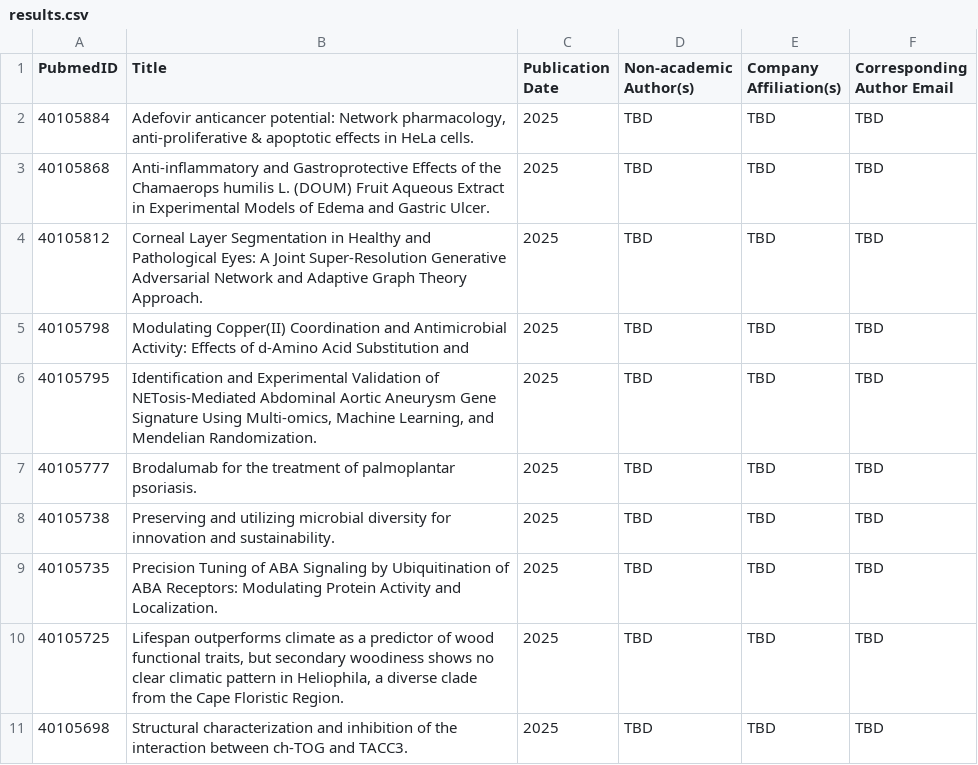
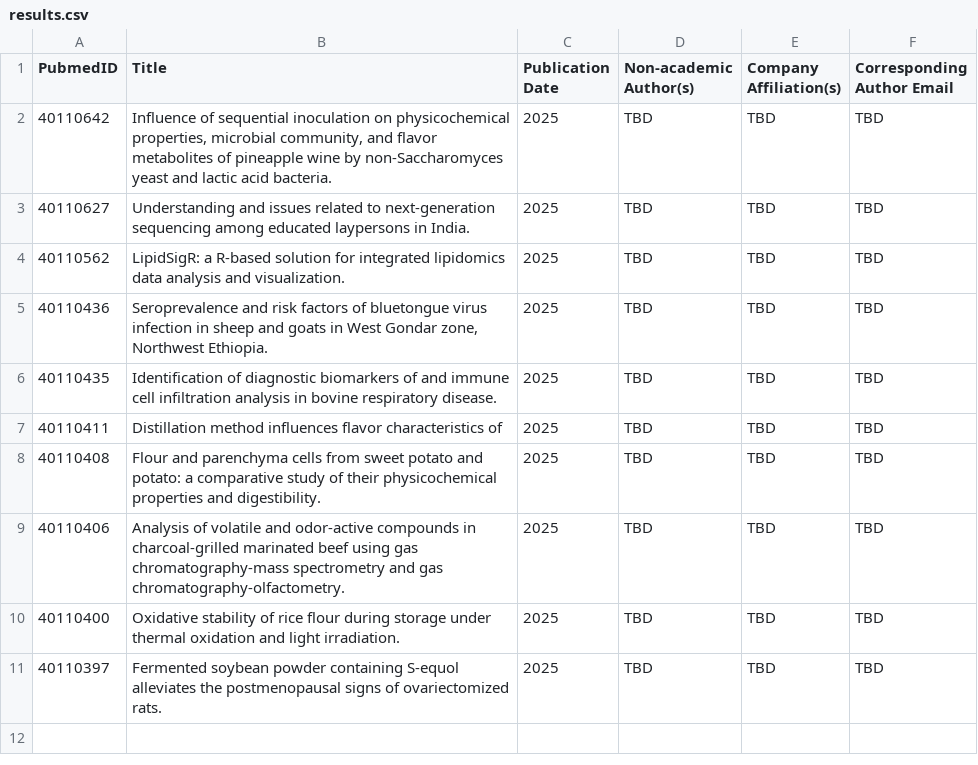
Before and after one commit to binni-baddy/backend_home_pubmed, a CSV file: results.csv, drawn as a sheet.

```diff
--- a/results.csv
+++ b/results.csv
@@ -1,11 +1,11 @@
 PubmedID,Title,Publication Date,Non-academic Author(s),Company Affiliation(s),Corresponding Author Email
-40105884,"Adefovir anticancer potential: Network pharmacology, anti-proliferative & apoptotic effects in HeLa cells.",2025,TBD,TBD,TBD
-40105868,Anti-inflammatory and Gastroprotective Effects of the Chamaerops humilis L. (DOUM) Fruit Aqueous Extract in Experimental Models of Edema and Gastric Ulcer.,2025,TBD,TBD,TBD
-40105812,Corneal Layer Segmentation in Healthy and Pathological Eyes: A Joint Super-Resolution Generative Adversarial Network and Adaptive Graph Theory Approach.,2025,TBD,TBD,TBD
-40105798,Modulating Copper(II) Coordination and Antimicrobial Activity: Effects of d-Amino Acid Substitution and ,2025,TBD,TBD,TBD
-40105795,"Identification and Experimental Validation of NETosis-Mediated Abdominal Aortic Aneurysm Gene Signature Using Multi-omics, Machine Learning, and Mendelian Randomization.",2025,TBD,TBD,TBD
-40105777,Brodalumab for the treatment of palmoplantar psoriasis.,2025,TBD,TBD,TBD
-40105738,Preserving and utilizing microbial diversity for innovation and sustainability.,2025,TBD,TBD,TBD
-40105735,Precision Tuning of ABA Signaling by Ubiquitination of ABA Receptors: Modulating Protein Activity and Localization.,2025,TBD,TBD,TBD
-40105725,"Lifespan outperforms climate as a predictor of wood functional traits, but secondary woodiness shows no clear climatic pattern in Heliophila, a diverse clade from the Cape Floristic Region.",2025,TBD,TBD,TBD
-40105698,Structural characterization and inhibition of the interaction between ch-TOG and TACC3.,2025,TBD,TBD,TBD
+40110642,"Influence of sequential inoculation on physicochemical properties, microbial community, and flavor metabolites of pineapple wine by non-Saccharomyces yeast and lactic acid bacteria.",2025,TBD,TBD,TBD
+40110627,Understanding and issues related to next-generation sequencing among educated laypersons in India.,2025,TBD,TBD,TBD
+40110562,LipidSigR: a R-based solution for integrated lipidomics data analysis and visualization.,2025,TBD,TBD,TBD
+40110436,"Seroprevalence and risk factors of bluetongue virus infection in sheep and goats in West Gondar zone, Northwest Ethiopia.",2025,TBD,TBD,TBD
+40110435,Identification of diagnostic biomarkers of and immune cell infiltration analysis in bovine respiratory disease.,2025,TBD,TBD,TBD
+40110411,Distillation method influences flavor characteristics of ,2025,TBD,TBD,TBD
+40110408,Flour and parenchyma cells from sweet potato and potato: a comparative study of their physicochemical properties and digestibility.,2025,TBD,TBD,TBD
+40110406,Analysis of volatile and odor-active compounds in charcoal-grilled marinated beef using gas chromatography-mass spectrometry and gas chromatography-olfactometry.,2025,TBD,TBD,TBD
+40110400,Oxidative stability of rice flour during storage under thermal oxidation and light irradiation.,2025,TBD,TBD,TBD
+40110397,Fermented soybean powder containing S-equol alleviates the postmenopausal signs of ovariectomized rats.,2025,TBD,TBD,TBD
```
Also changed, not shown: 22 other files.
